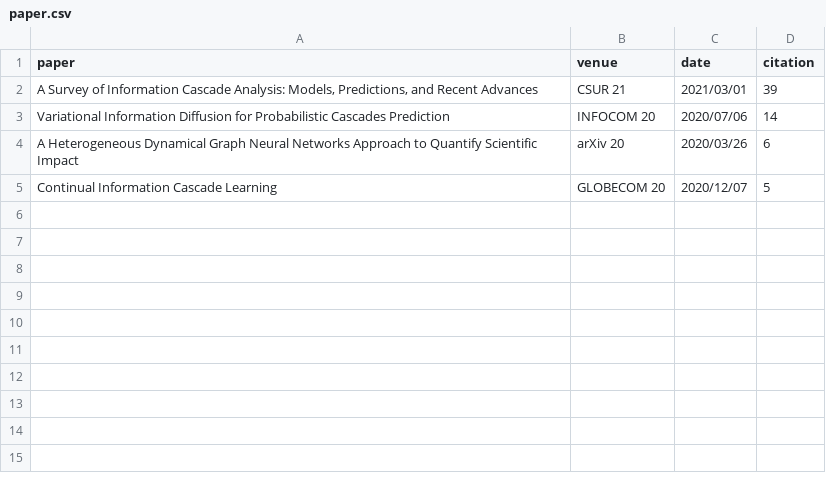
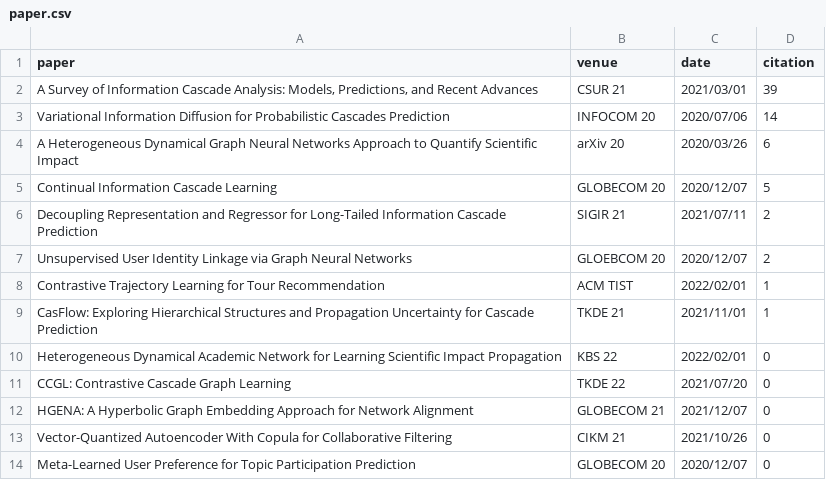
Before and after one commit to shmizhang/xovee.github.io, a CSV file: plt/paper.csv, drawn as a sheet; the diff names each change by its address in the sheet, - before the commit and + after, or states it on an @@ line.

```diff
--- a/plt/paper.csv
+++ b/plt/paper.csv
+row 6: Decoupling Representation and Regressor for Long-Tailed Information Cascade Prediction | SIGIR 21 | 2021/07/11 | 2
+row 7: Unsupervised User Identity Linkage via Graph Neural Networks | GLOEBCOM 20 | 2020/12/07 | 2
+row 8: Contrastive Trajectory Learning for Tour Recommendation | ACM TIST | 2022/02/01 | 1
+row 9: CasFlow: Exploring Hierarchical Structures and Propagation Uncertainty for Cascade Prediction | TKDE 21 | 2021/11/01 | 1
+row 10: Heterogeneous Dynamical Academic Network for Learning Scientific Impact Propagation | KBS 22 | 2022/02/01 | 0
+row 11: CCGL: Contrastive Cascade Graph Learning | TKDE 22 | 2021/07/20 | 0
+row 12: HGENA: A Hyperbolic Graph Embedding Approach for Network Alignment | GLOBECOM 21 | 2021/12/07 | 0
+row 13: Vector-Quantized Autoencoder With Copula for Collaborative Filtering | CIKM 21 | 2021/10/26 | 0
+row 14: Meta-Learned User Preference for Topic Participation Prediction | GLOBECOM 20 | 2020/12/07 | 0
```
Also changed, not shown: 1 other file.
